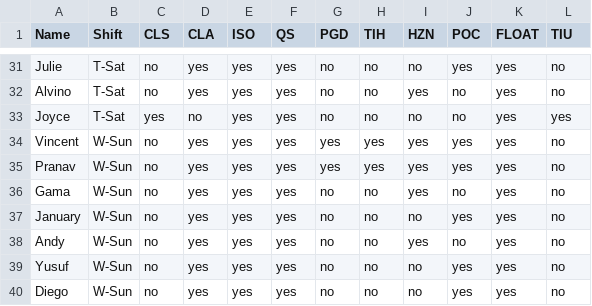
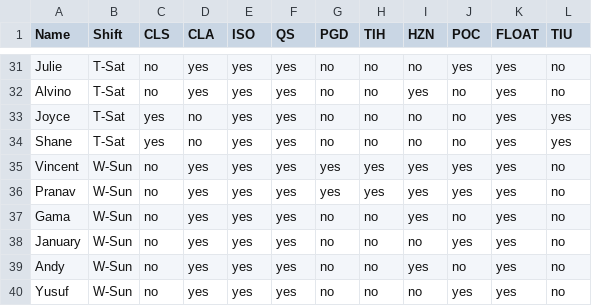
Before and after one commit to apathak-extn-3rd/3rd-shift-extn-schedule-generator, a CSV file: today_active_workers_corrected.csv, drawn as a sheet; only a part is shown, gaps mark what is left out; the shorter side is filled out with more unchanged rows.

Commit message:
Update today_active_workers_corrected.csv

```diff
--- a/today_active_workers_corrected.csv
+++ b/today_active_workers_corrected.csv
@@ -33,2 +33,3 @@ Alvino,T-Sat,no,yes,yes,yes,no,no,yes,no,yes,no
 Joyce,T-Sat,yes,no,yes,yes,no,no,no,no,yes,yes
+Shane,T-Sat,yes,no,yes,yes,no,no,no,no,yes,yes
 Vincent,W-Sun,no,yes,yes,yes,yes,yes,yes,yes,yes,no
```
